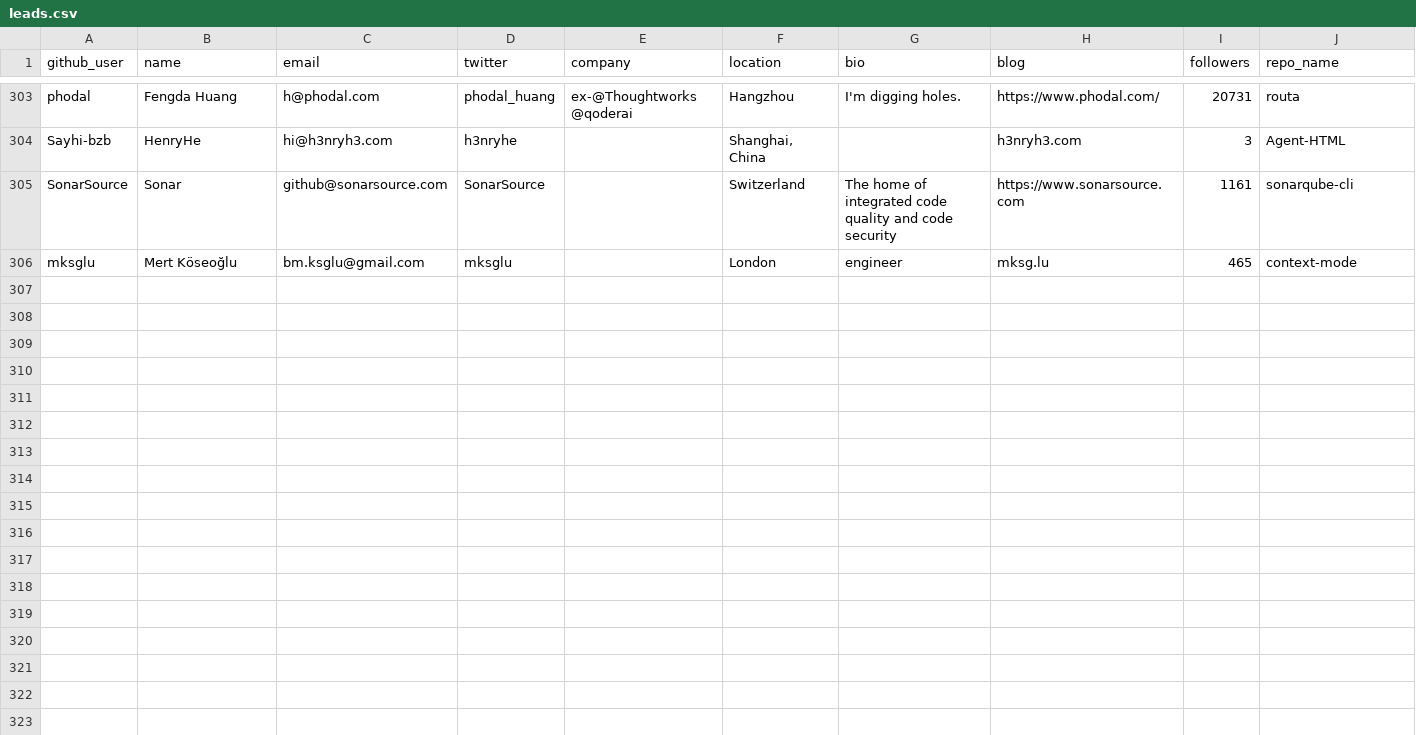
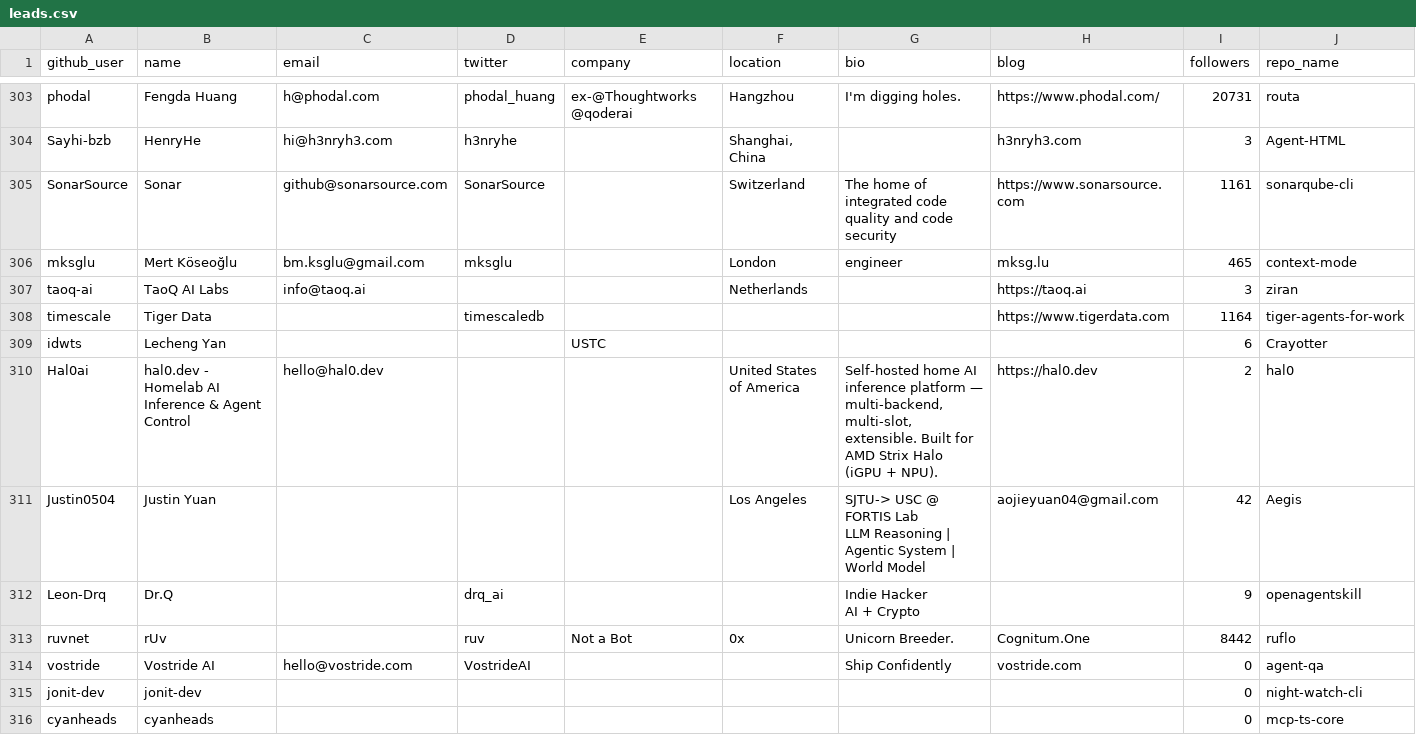
Before and after one commit to Soufianeazz/agentlens, a CSV file: agents/leads.csv, drawn as a sheet; only a part is shown, gaps mark what is left out; rows hold the shown columns only; ↵ is a line break in a cell; the diff names each change by its address in the sheet, - before the commit and + after, or states it on an @@ line.

```diff
--- a/agents/leads.csv
+++ b/agents/leads.csv
+row 307: taoq-ai | TaoQ AI Labs | info@taoq.ai |  |  | Netherlands |  | https://taoq.ai | 3 | ziran
+row 308: timescale | Tiger Data |  | timescaledb |  |  |  | https://www.tigerdata.com | 1164 | tiger-agents-for-work
+row 309: idwts | Lecheng Yan |  |  | USTC |  |  |  | 6 | Crayotter
+row 310: Hal0ai | hal0.dev - Homelab AI Inference & Agent Control | hello@hal0.dev |  |  | United States of America | Self-hosted home AI inference platform — multi-backend, multi-slot, extensible. Built for AMD Strix Halo (iGPU + NPU). | https://hal0.dev | 2 | hal0
+row 311: Justin0504 | Justin Yuan |  |  |  | Los Angeles | SJTU-> USC @ FORTIS Lab ↵ LLM Reasoning | Agentic System | World Model | aojieyuan04@gmail.com | 42 | Aegis
+row 312: Leon-Drq | Dr.Q |  | drq_ai |  |  | Indie Hacker ↵ AI + Crypto |  | 9 | openagentskill
+row 313: ruvnet | rUv |  | ruv | Not a Bot | 0x | Unicorn Breeder. | Cognitum.One | 8442 | ruflo
+row 314: vostride | Vostride AI | hello@vostride.com | VostrideAI |  |  | Ship Confidently | vostride.com | 0 | agent-qa
+row 315: jonit-dev | jonit-dev |  |  |  |  |  |  | 0 | night-watch-cli
+row 316: cyanheads | cyanheads |  |  |  |  |  |  | 0 | mcp-ts-core
```
